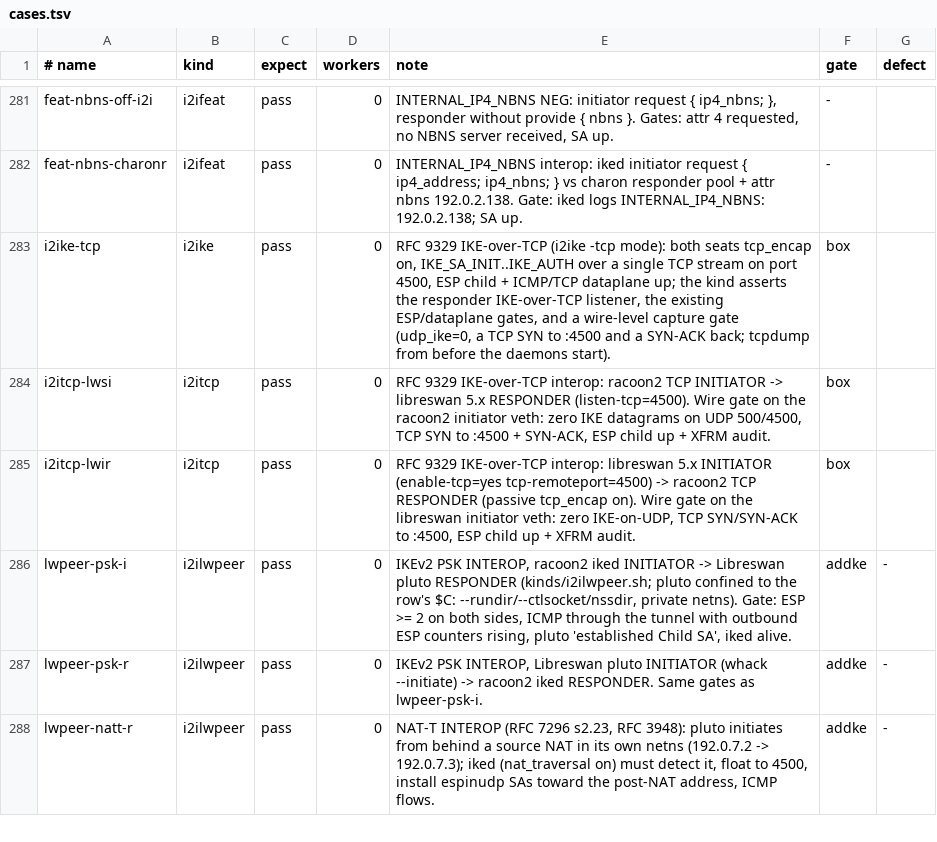
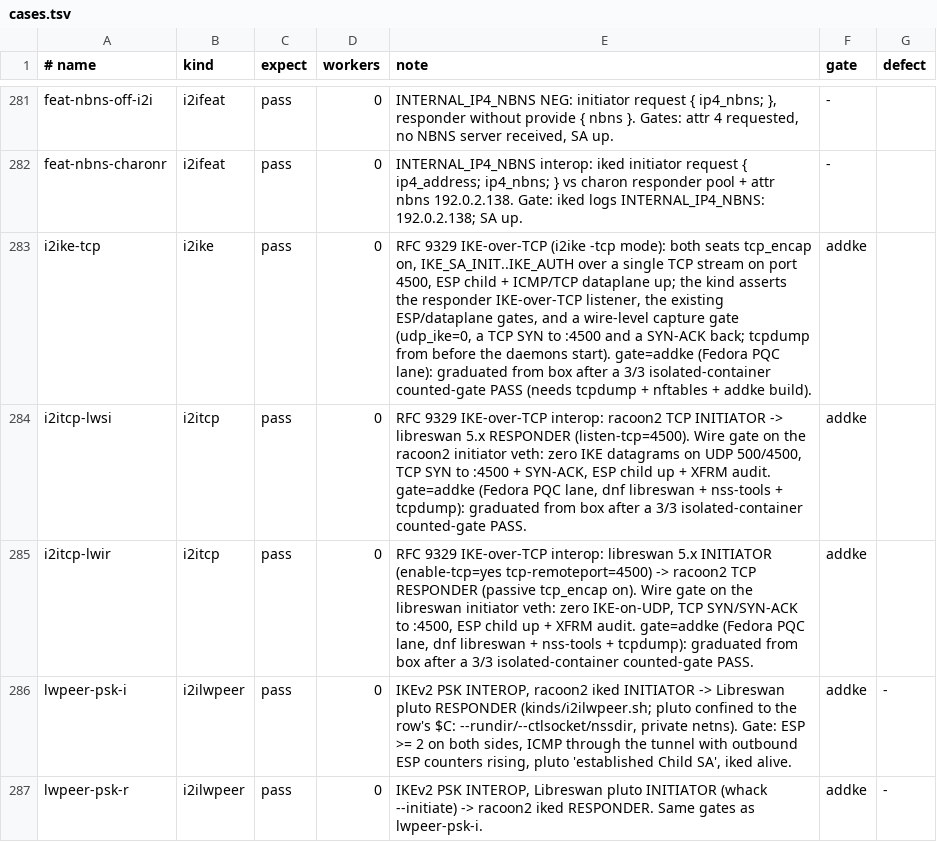
Before and after one commit to derekm/racoon2, a TSV file: samples/linux-matrix/cases.tsv, drawn as a sheet; only a part is shown, gaps mark what is left out; the shorter side is filled out with more unchanged rows.

Commit message:
matrix: un-gate RFC 9329 IKE-over-TCP rows to the Fedora PQC lane (box graduation)
All three TCP-gated rows (i2ike-tcp, i2itcp-lwsi, i2itcp-lwir) reached a
3/3 stable counted-gate PASS in an isolated systemd-nspawn container on the
192.168.0.179 box (Fedora 45, xfrm-addke build, R2_BOX=yes
R2_REQUIRE_LIVE=1, live netns racoon2 + unpacked libreswan 5.4.1 peer).

Each PASS is a genuine live container pass with the exact wire gate:
zero IKE datagrams on UDP 500/4500, a TCP SYN to :4500 and a SYN-ACK back
(tcpdump from before any daemon starts), the ESP child up, and the XFRM
data-plane audit (icv/traffic/safail/xfrm_stat) green.  Per row:

- i2ike-tcp     racoon2<->racoon2 IKE-over-TCP (i2ike -tcp): 3/3 PASS
- i2itcp-lwsi   racoon2 TCP initiator -> libreswan 5.x listener: 3/3 PASS
- i2itcp-lwir   libreswan 5.x enable-tcp initiator -> racoon2 responder: 3/3 PASS

gate=box -> gate=addke.  These rows need the Fedora PQC lane: it is the CI
lane that dnf-installs libreswan + nss-tools (certutil) + tcpdump +
nftables + iputils, exactly what the rows' peer seats and wire gates need
(the Ubuntu lane lacks libreswan/nss-tools/tcpdump/nftables).  This matches
the already-addke libreswan interop rows (i2ilw-resume, lwpeer-*); no gate
is weakened and no provisioning change was needed (Fedora lane already has
every peer dep).

derekm/racoon2 int/gsoc2026 only; box-evidence row set now has no
i2ike-tcp/i2itcp-* entries.

Derek P. Moore <derek.p.moore@gmail.com>

```diff
--- a/samples/linux-matrix/cases.tsv
+++ b/samples/linux-matrix/cases.tsv
@@ -282,5 +282,5 @@ feat-nbns-off-i2i	i2ifeat	pass	0	INTERNAL_IP4_NBNS NEG: initiator request { ip4_
 feat-nbns-charonr	i2ifeat	pass	0	INTERNAL_IP4_NBNS interop: iked initiator request { ip4_address; ip4_nbns; } vs charon responder pool + attr nbns 192.0.2.138.  Gate: iked logs INTERNAL_IP4_NBNS: 192.0.2.138; SA up.	-
-i2ike-tcp	i2ike	pass	0	RFC 9329 IKE-over-TCP (i2ike -tcp mode): both seats tcp_encap on, IKE_SA_INIT..IKE_AUTH over a single TCP stream on port 4500, ESP child + ICMP/TCP dataplane up; the kind asserts the responder IKE-over-TCP listener, the existing ESP/dataplane gates, and a wire-level capture gate (udp_ike=0, a TCP SYN to :4500 and a SYN-ACK back; tcpdump from before the daemons start).	box
-i2itcp-lwsi	i2itcp	pass	0	RFC 9329 IKE-over-TCP interop: racoon2 TCP INITIATOR -> libreswan 5.x RESPONDER (listen-tcp=4500).  Wire gate on the racoon2 initiator veth: zero IKE datagrams on UDP 500/4500, TCP SYN to :4500 + SYN-ACK, ESP child up + XFRM audit.	box
-i2itcp-lwir	i2itcp	pass	0	RFC 9329 IKE-over-TCP interop: libreswan 5.x INITIATOR (enable-tcp=yes tcp-remoteport=4500) -> racoon2 TCP RESPONDER (passive tcp_encap on).  Wire gate on the libreswan initiator veth: zero IKE-on-UDP, TCP SYN/SYN-ACK to :4500, ESP child up + XFRM audit.	box
+i2ike-tcp	i2ike	pass	0	RFC 9329 IKE-over-TCP (i2ike -tcp mode): both seats tcp_encap on, IKE_SA_INIT..IKE_AUTH over a single TCP stream on port 4500, ESP child + ICMP/TCP dataplane up; the kind asserts the responder IKE-over-TCP listener, the existing ESP/dataplane gates, and a wire-level capture gate (udp_ike=0, a TCP SYN to :4500 and a SYN-ACK back; tcpdump from before the daemons start).  gate=addke (Fedora PQC lane): graduated from box after a 3/3 isolated-container counted-gate PASS (needs tcpdump + nftables + addke build).	addke
+i2itcp-lwsi	i2itcp	pass	0	RFC 9329 IKE-over-TCP interop: racoon2 TCP INITIATOR -> libreswan 5.x RESPONDER (listen-tcp=4500).  Wire gate on the racoon2 initiator veth: zero IKE datagrams on UDP 500/4500, TCP SYN to :4500 + SYN-ACK, ESP child up + XFRM audit.  gate=addke (Fedora PQC lane, dnf libreswan + nss-tools + tcpdump): graduated from box after a 3/3 isolated-container counted-gate PASS.	addke
+i2itcp-lwir	i2itcp	pass	0	RFC 9329 IKE-over-TCP interop: libreswan 5.x INITIATOR (enable-tcp=yes tcp-remoteport=4500) -> racoon2 TCP RESPONDER (passive tcp_encap on).  Wire gate on the libreswan initiator veth: zero IKE-on-UDP, TCP SYN/SYN-ACK to :4500, ESP child up + XFRM audit.  gate=addke (Fedora PQC lane, dnf libreswan + nss-tools + tcpdump): graduated from box after a 3/3 isolated-container counted-gate PASS.	addke
 lwpeer-psk-i	i2ilwpeer	pass	0	IKEv2 PSK INTEROP, racoon2 iked INITIATOR -> Libreswan pluto RESPONDER (kinds/i2ilwpeer.sh; pluto confined to the row's $C: --rundir/--ctlsocket/nssdir, private netns). Gate: ESP >= 2 on both sides, ICMP through the tunnel with outbound ESP counters rising, pluto 'established Child SA', iked alive.	addke	-
```
Also changed, not shown: 1 other file.
